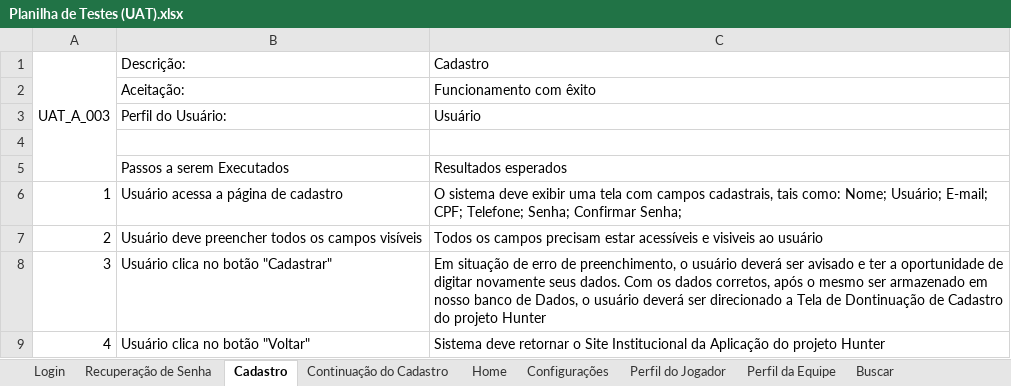
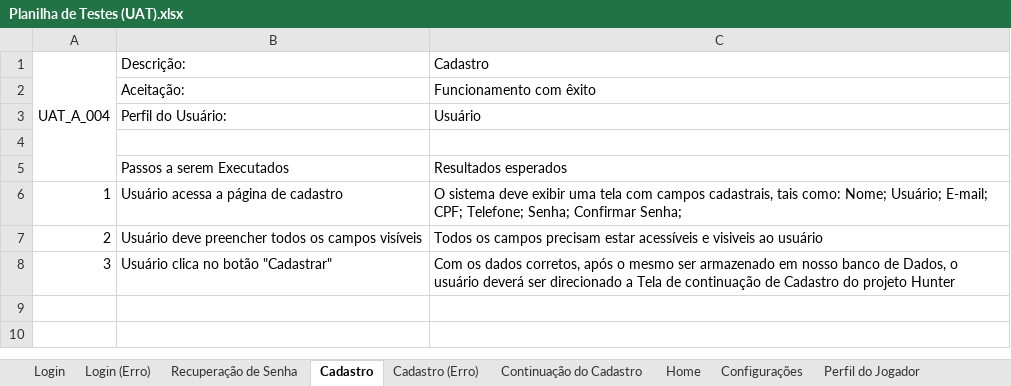
Before and after one commit to BandTec/project-hunter, an Excel workbook: Documentação/Planilha de Testes (UAT).xlsx, sheet Cadastro, drawn as a sheet; values as stored, in another font and other column widths than the file's, no borders; the diff names each change by its address in the sheet, - before the commit and + after, or states it on an @@ line.

```diff
--- a/Documentação/Planilha de Testes (UAT).xlsx (sheet Cadastro)
+++ b/Documentação/Planilha de Testes (UAT).xlsx (sheet Cadastro)
+sheet tab: Login (Erro)
+sheet tab: Cadastro (Erro)
-A1: UAT_A_003
+A1: UAT_A_004
-C8 (Cadastro): Em situação de erro de preenchimento, o usuário deverá ser avisado e ter a oportunidade de digitar novamente seus dados. Com os dados corretos, após o mesmo ser armazenado em nosso banco de Dados, o usuário deverá ser direcionado a Tela de Dontinuação de Cadastro…
+C8 (Cadastro): Com os dados corretos, após o mesmo ser armazenado em nosso banco de Dados, o usuário deverá ser direcionado a Tela de continuação de Cadastro…
-row 9: 4 | Usuário clica no botão "Voltar" | Sistema deve retornar o Site Institucional da Aplicação do projeto Hunter
```
Also changed, not shown: sheet Configurações, sheet Perfil da Equipe, sheet Perfil do Jogador, sheet Home, sheet Buscar, sheet Agendamento de Partida, 2 more sheets.
